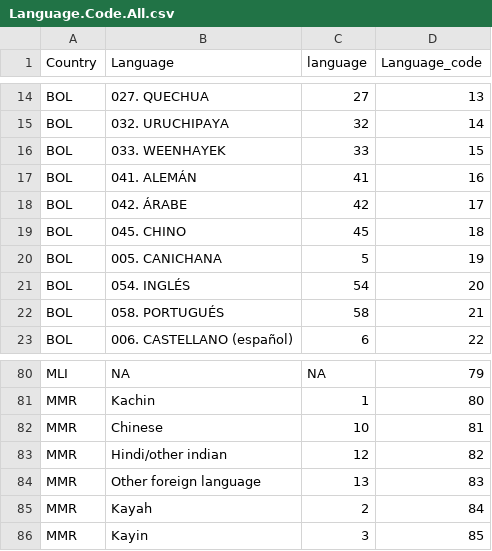
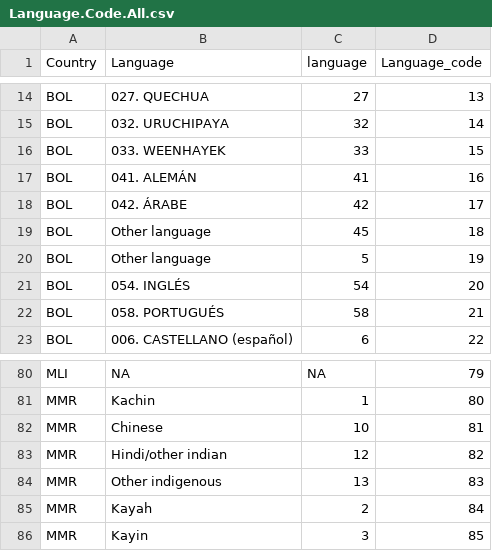
Before and after one commit to lmissbach/Carbon-Intensity-2023, a CSV file: 0_Data/9_Supplementary Information/2_Codes/Language.Code.All.csv, drawn as a sheet; only a part is shown, gaps mark what is left out.

```diff
--- a/0_Data/9_Supplementary Information/2_Codes/Language.Code.All.csv
+++ b/0_Data/9_Supplementary Information/2_Codes/Language.Code.All.csv
@@ -18,4 +18,4 @@ BOL,041. ALEMÁN,41,16
 BOL,042. ÁRABE,42,17
-BOL,045. CHINO,45,18
-BOL,005. CANICHANA,5,19
+BOL,Other language,45,18
+BOL,Other language,5,19
 BOL,054. INGLÉS,54,20
@@ -83,3 +83,3 @@ MMR,Chinese,10,81
 MMR,Hindi/other indian,12,82
-MMR,Other foreign language,13,83
+MMR,Other indigenous,13,83
 MMR,Kayah,2,84
```
Also changed, not shown: 0_Data/9_Supplementary Information/2_Codes/Ethnicity.Code.All.csv, 0_Data/9_Supplementary Information/2_Codes/Religion.Code.All.csv, 2 other files.
